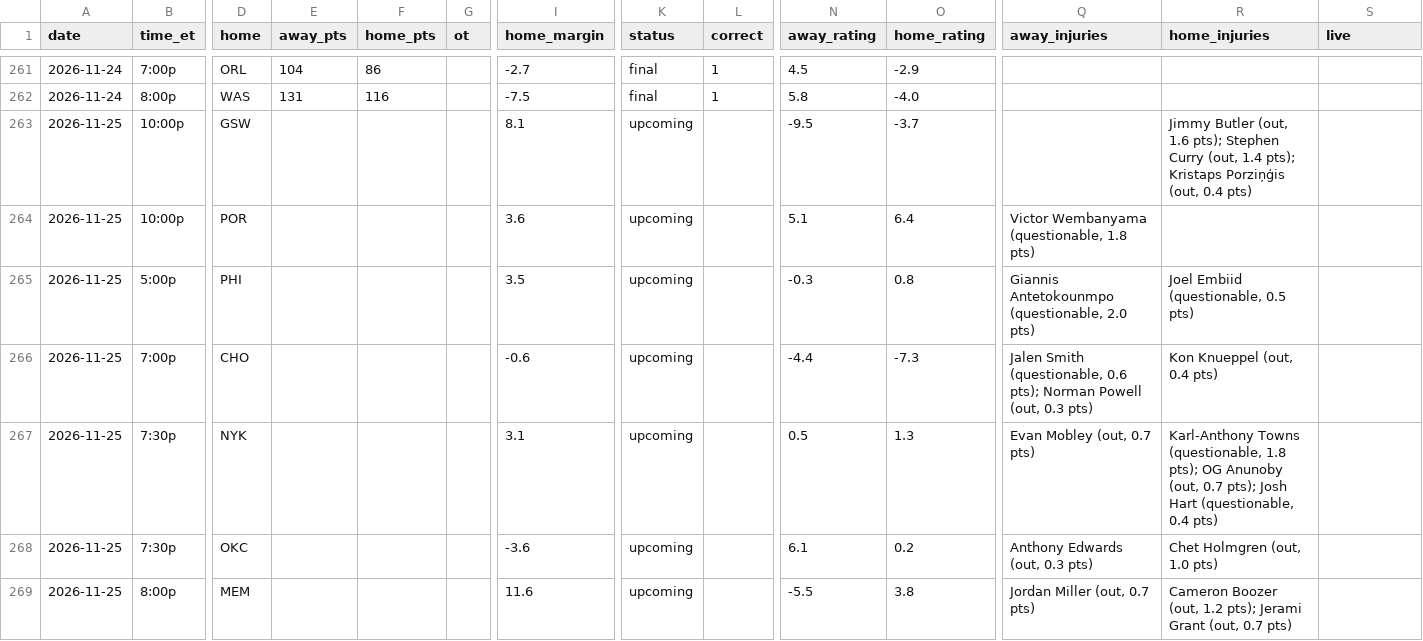
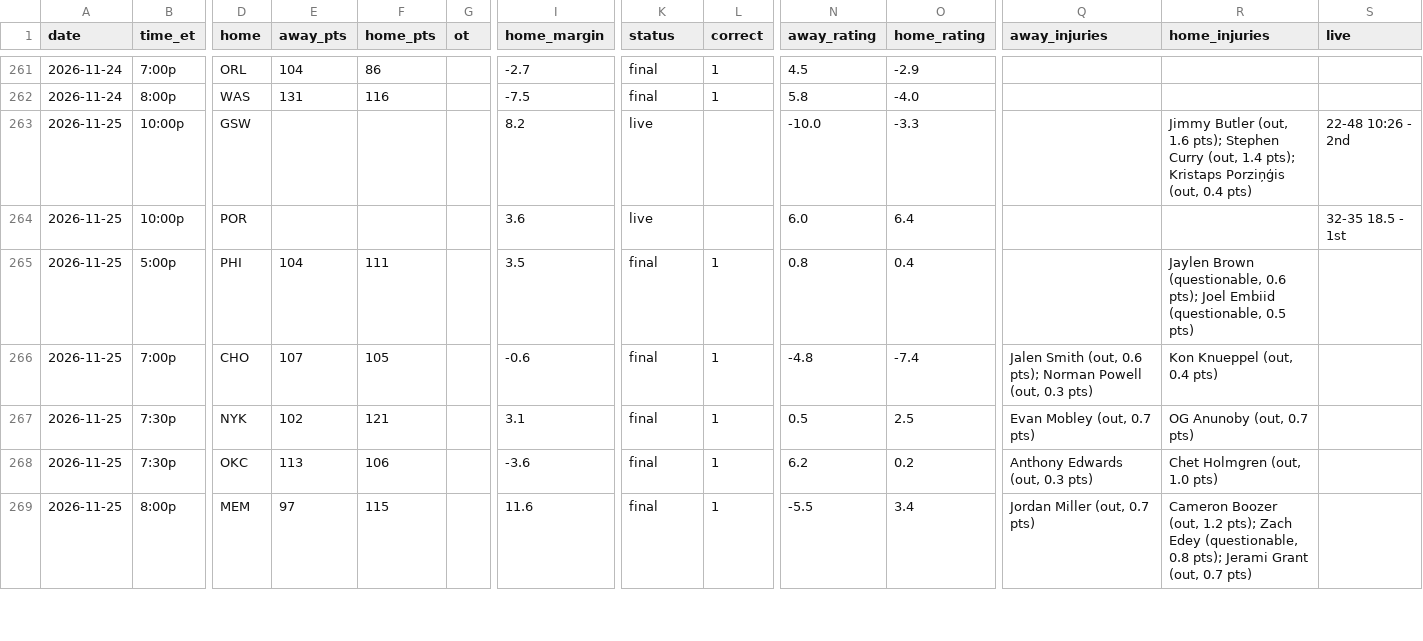
Before and after one commit to sreekeyyunni/nba-ledger-se, a CSV file: data/predictions.csv, drawn as a sheet; only a part is shown, gaps mark what is left out; the diff covers the shown part only; the diff names each change by its address in the sheet, - before the commit and + after, or states it on an @@ line.

```diff
--- a/data/predictions.csv
+++ b/data/predictions.csv
-I263 (home_margin): 8.1
+I263 (home_margin): 8.2
-K263:K264 (status): upcoming
+K263:K264 (status): live
-N263 (away_rating): -9.5
+N263 (away_rating): -10.0
-O263 (home_rating): -3.7
+O263 (home_rating): -3.3
-S263 (live): (empty)
+S263 (live): 22-48 10:26 - 2nd
-N264 (away_rating): 5.1
+N264 (away_rating): 6.0
-Q264 (away_injuries): Victor Wembanyama (questionable, 1.8 pts)
+Q264 (away_injuries): (empty)
-S264 (live): (empty)
+S264 (live): 32-35 18.5 - 1st
-E265 (away_pts): (empty)
+E265 (away_pts): 104
-F265 (home_pts): (empty)
+F265 (home_pts): 111
-K265:K269 (status): upcoming
+K265:K269 (status): final
-L265:L269 (correct): (empty)
+L265:L269 (correct): 1
-N265 (away_rating): -0.3
+N265 (away_rating): 0.8
-O265 (home_rating): 0.8
+O265 (home_rating): 0.4
-Q265 (away_injuries): Giannis Antetokounmpo (questionable, 2.0 pts)
+Q265 (away_injuries): (empty)
-R265 (home_injuries): Joel Embiid…
+R265 (home_injuries): Jaylen Brown (questionable, 0.6 pts); Joel Embiid…
-E266 (away_pts): (empty)
+E266 (away_pts): 107
-F266 (home_pts): (empty)
+F266 (home_pts): 105
-N266 (away_rating): -4.4
+N266 (away_rating): -4.8
-O266 (home_rating): -7.3
+O266 (home_rating): -7.4
-Q266 (away_injuries): Jalen Smith (questionable, 0.6 pts);…
+Q266 (away_injuries): Jalen Smith (out, 0.6 pts);…
-E267 (away_pts): (empty)
+E267 (away_pts): 102
-F267 (home_pts): (empty)
+F267 (home_pts): 121
-O267 (home_rating): 1.3
+O267 (home_rating): 2.5
-R267 (home_injuries): Karl-Anthony Towns (questionable, 1.8 pts); OG Anunoby (out, 0.7 pts); Josh Hart (questionable, 0.4 pts)
+R267 (home_injuries): OG Anunoby (out, 0.7 pts)
-E268 (away_pts): (empty)
+E268 (away_pts): 113
-F268 (home_pts): (empty)
+F268 (home_pts): 106
-N268 (away_rating): 6.1
+N268 (away_rating): 6.2
-E269 (away_pts): (empty)
+E269 (away_pts): 97
-F269 (home_pts): (empty)
+F269 (home_pts): 115
-O269 (home_rating): 3.8
+O269 (home_rating): 3.4
-R269 (home_injuries): …1.2 pts); Jerami Grant…
+R269 (home_injuries): …1.2 pts); Zach Edey (questionable, 0.8 pts); Jerami Grant…
```
Also changed, not shown: 6 edited cells elsewhere in this file, data/live_values.csv, data/team_power.csv, 4 other files.
